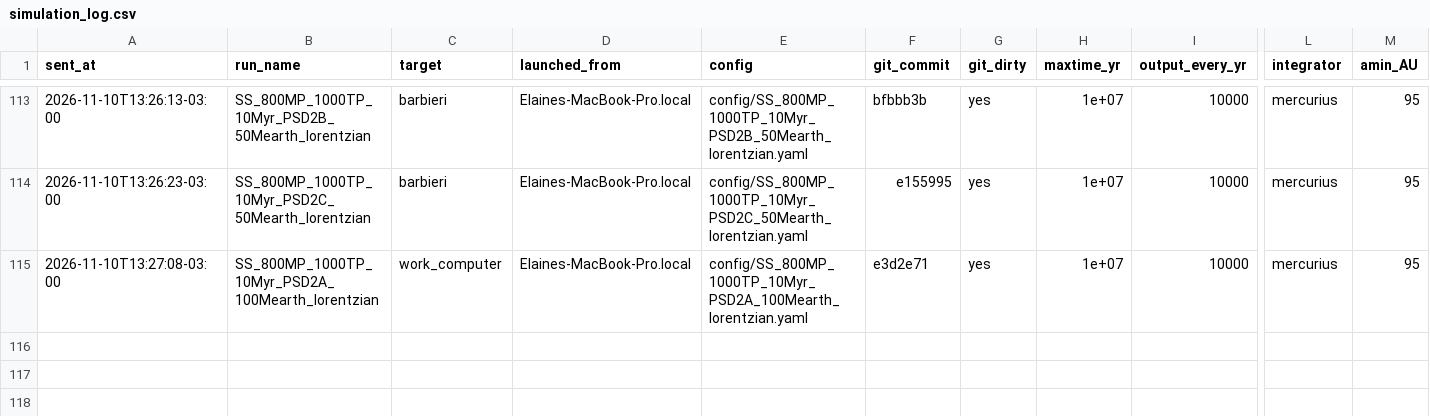
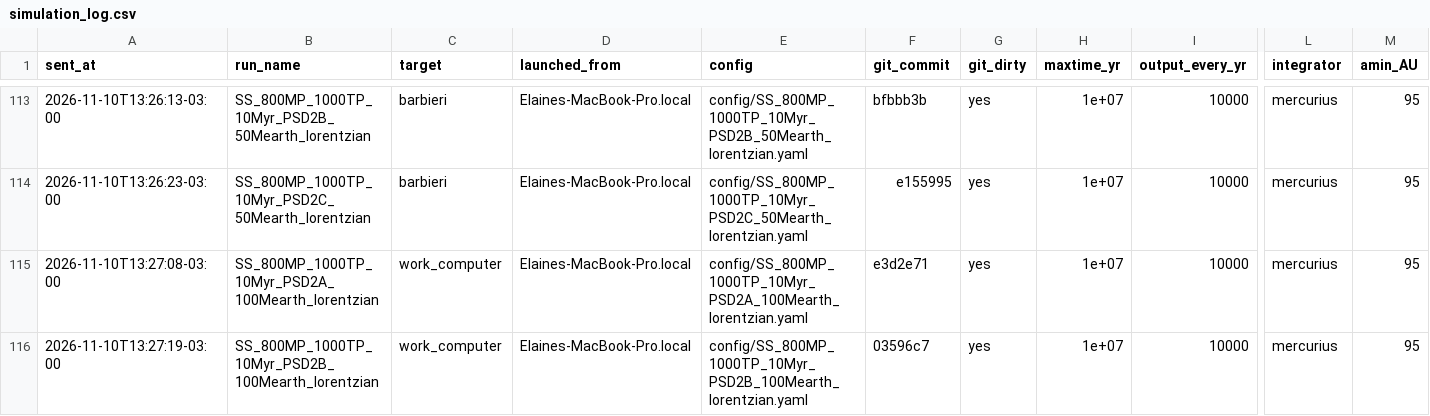
Before and after one commit to elainenieves01/debris-disk-pipeline, a CSV file: simulation_log.csv, drawn as a sheet; only a part is shown, gaps mark what is left out; rows hold the shown columns only; the diff names each change by its address in the sheet, - before the commit and + after, or states it on an @@ line.

Commit message:
Run log: launched SS_800MP_1000TP_10Myr_PSD2B_100Mearth_lorentzian on work_computer

```diff
--- a/simulation_log.csv
+++ b/simulation_log.csv
+row 116: 2026-11-10T13:27:19-03:00 | SS_800MP_1000TP_10Myr_PSD2B_100Mearth_lorentzian | work_computer | Elaines-MacBook-Pro.local | config/SS_800MP_1000TP_10Myr_PSD2B_100Mearth_lorentzian.yaml | 03596c7 | yes | 1e+07 | 10000 | mercurius | 95
```
